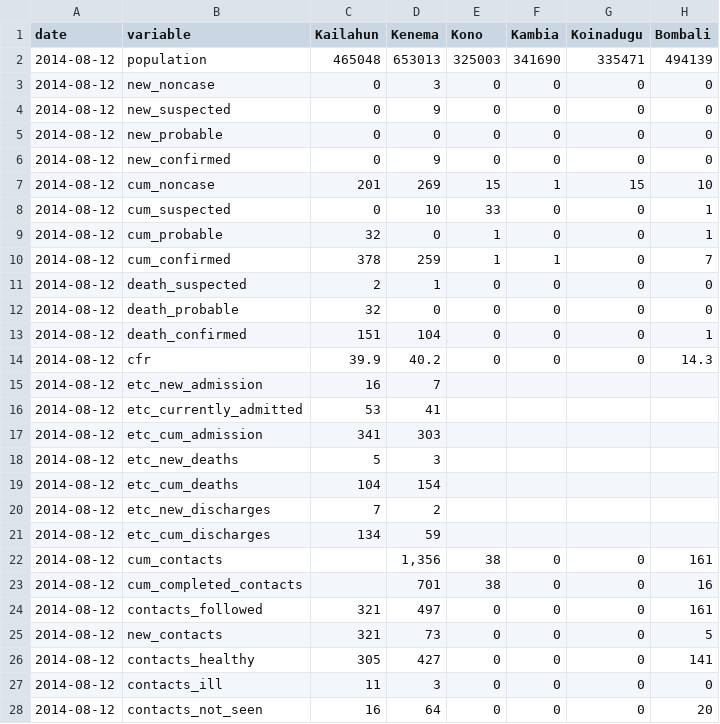
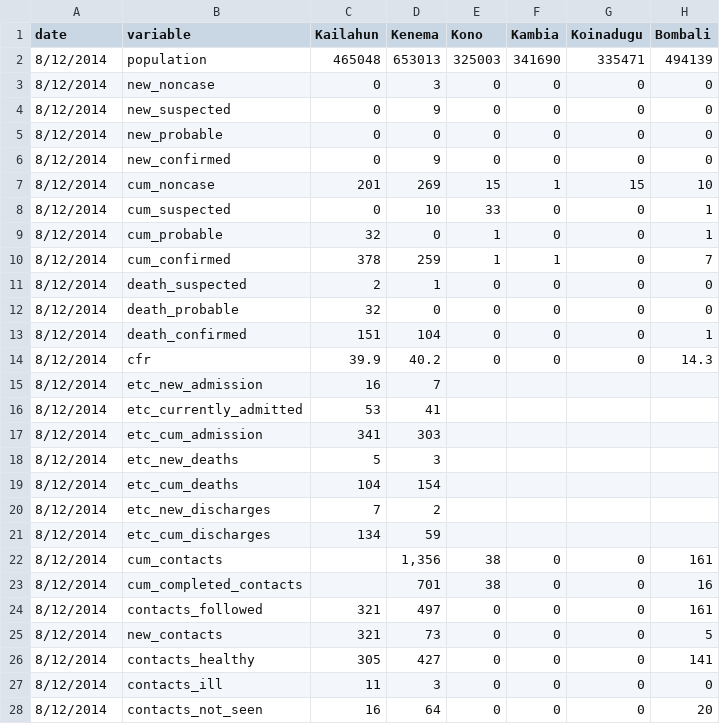
Before and after one commit to sorooshafiee/ADA-SAF, a CSV file: 01 - Pandas and Data Wrangling/Data/ebola/sl_data/2014-08-12-v77.csv, drawn as a sheet; only a part is shown; the diff covers the shown part only; the diff names each change by its address in the sheet, - before the commit and + after, or states it on an @@ line.

Commit message:
panda intro

```diff
--- a/01 - Pandas and Data Wrangling/Data/ebola/sl_data/2014-08-12-v77.csv
+++ b/01 - Pandas and Data Wrangling/Data/ebola/sl_data/2014-08-12-v77.csv
-A2:A28 (date): 2014-08-12
+A2:A28 (date): 8/12/2014
```
Also changed, not shown: 2 edited cells elsewhere in this file, 1 other file.
